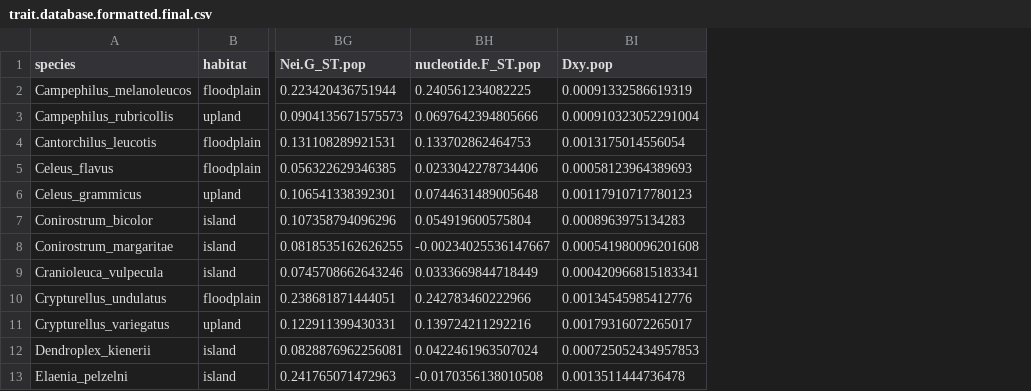
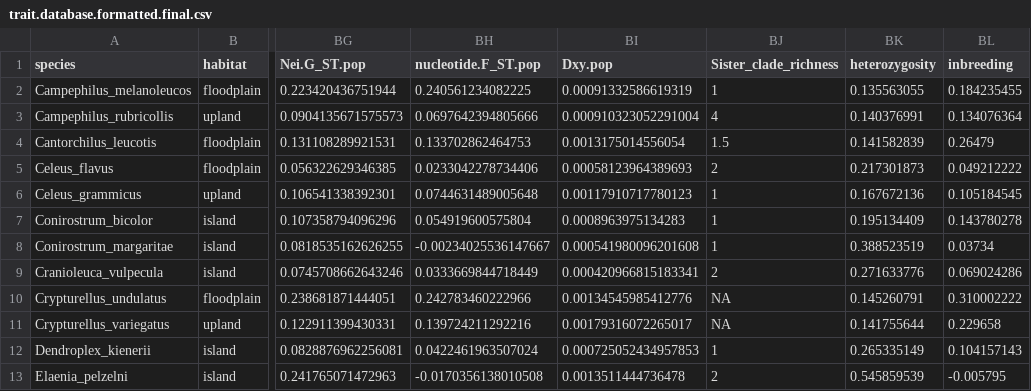
Before and after one commit to henicorhina/Riverine_islands_code, a CSV file: 3_results/trait.database.formatted.final.csv, drawn as a sheet; only a part is shown, gaps mark what is left out; the diff names each change by its address in the sheet, - before the commit and + after, or states it on an @@ line.

Commit message:
add VIF analyses and data files

```diff
--- a/3_results/trait.database.formatted.final.csv
+++ b/3_results/trait.database.formatted.final.csv
+column BJ (Sister_clade_richness), rows 2-13: 1 | 4 | 1.5 | 2 | 1 | 1 | 1 | 2 | NA | NA | 1 | 2
+column BK (heterozygosity), rows 2-13: 0.135563055 | 0.140376991 | 0.141582839 | 0.217301873 | 0.167672136 | 0.195134409 | 0.388523519 | 0.271633776 | 0.145260791 | 0.141755644 | 0.265335149 | 0.545859539
+column BL (inbreeding), rows 2-13: 0.184235455 | 0.134076364 | 0.26479 | 0.049212222 | 0.105184545 | 0.143780278 | 0.03734 | 0.069024286 | 0.310002222 | 0.229658 | 0.104157143 | -0.005795
```
Also changed, not shown: 3_results/pgls.results.v4.csv, 7 other files.
